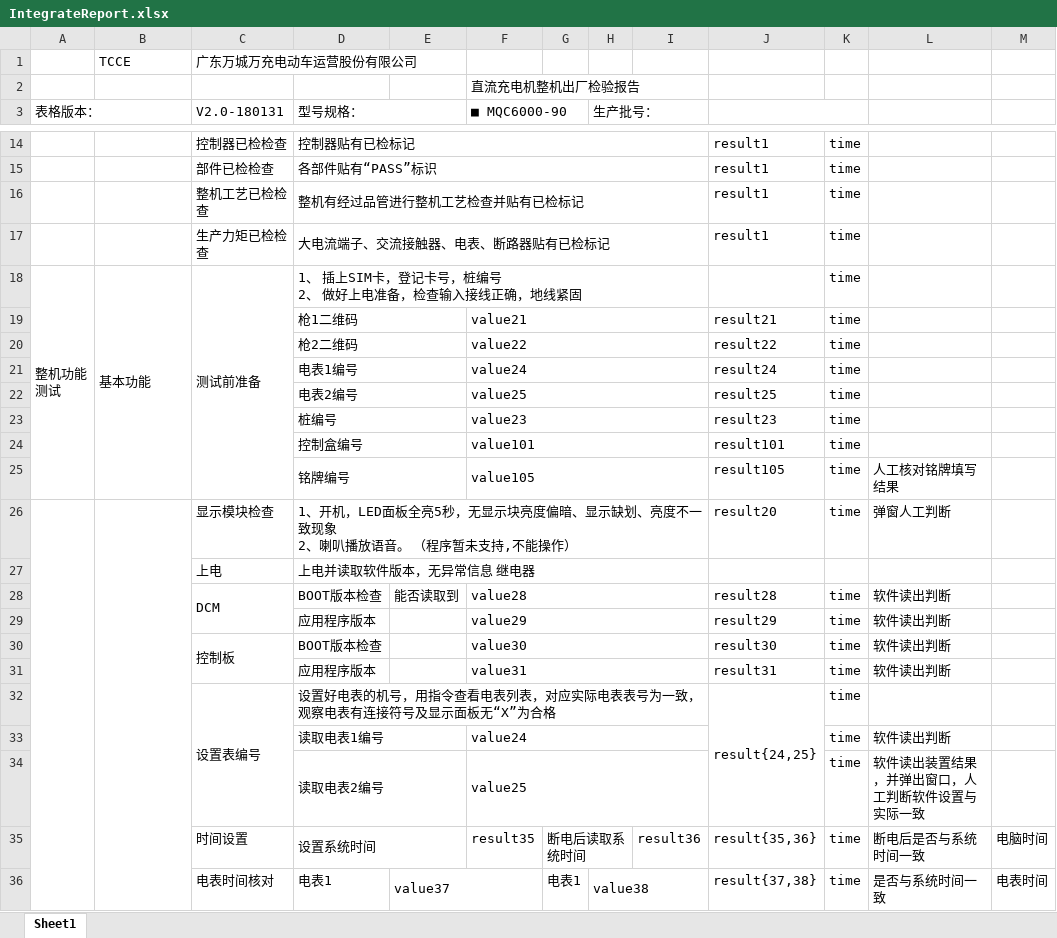
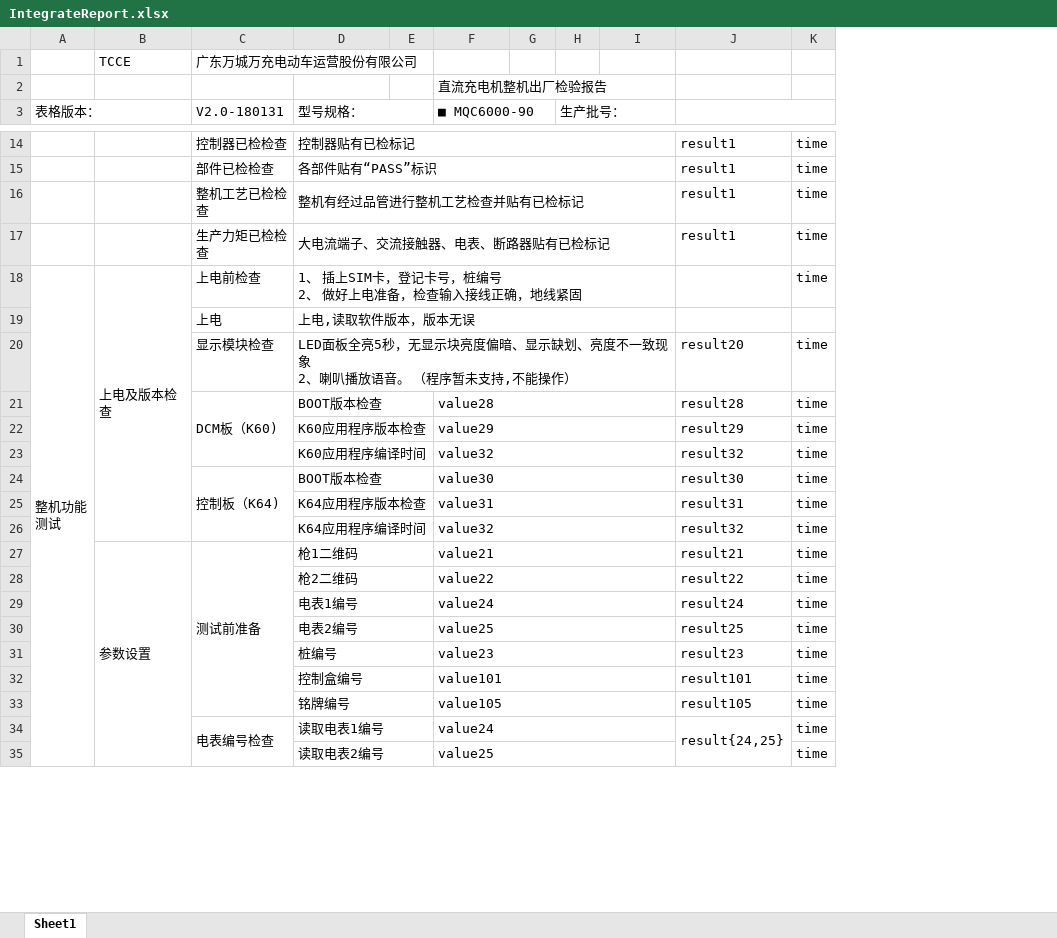
Before and after one commit to newdoublefish/mcmctestsys, an Excel workbook: config/project/Integrate/IntegrateReport.xlsx, sheet Sheet1, drawn as a sheet; only a part is shown, gaps mark what is left out; values as stored, in another font and other column widths than the file's, no cell formats; conditional formats not drawn; removed rows and columns are numbered as before the commit, all else as after; ↵ is a line break in a cell; the diff covers the shown part only; the diff names each change by its address in the sheet, - before the commit and + after, or states it on an @@ line.

```diff
--- a/config/project/Integrate/IntegrateReport.xlsx (sheet Sheet1)
+++ b/config/project/Integrate/IntegrateReport.xlsx (sheet Sheet1)
-column E, empty
+column E, empty
-column L, row 25: 人工核对铭牌填写结果; rows 33-34: 软件读出判断 | 软件读出装置结果，并弹出窗口，人工判断软件设置与实际一致
-column M, empty
-A18:A25 merged
+A18:A62 merged
-B18: 基本功能
+B18: 上电及版本检查
-B18:B25 merged
+B18:B26 merged
-C18 (V2.0-180131): 测试前准备
+C18 (V2.0-180131): 上电前检查
-C18:C25 merged
+row 19:  |  | 上电 | 上电,读取软件版本，版本无误
+row 20:  |  | 显示模块检查 | LED面板全亮5秒，无显示块亮度偏暗、显示缺划、亮度不一致现象 ↵ 2、喇叭播放语音。 （程序暂未支持,不能操作） |  |  |  |  |  | result20 | time
+row 21:  |  | DCM板（K60) | BOOT版本检查 |  | value28 |  |  |  | result28 | time
+row 22:  |  |  | K60应用程序版本检查 |  | value29 |  |  |  | result29 | time
+row 23:  |  |  | K60应用程序编译时间 |  | value32 |  |  |  | result32 | time
+row 24:  |  | 控制板（K64) | BOOT版本检查 |  | value30 |  |  |  | result30 | time
+row 25:  |  |  | K64应用程序版本检查 |  | value31 |  |  |  | result31 | time
+row 26:  |  |  | K64应用程序编译时间 |  | value32 |  |  |  | result32 | time
-B27: (empty)
+B27: 参数设置
+B27:B35 merged
-C27 (V2.0-180131): (empty)
+C27 (V2.0-180131): 测试前准备
+C27:C33 merged
-row 26:  |  | 显示模块检查 | 1、开机，LED面板全亮5秒，无显示块亮度偏暗、显示缺划、亮度不一致现象 ↵ 2、喇叭播放语音。 （程序暂未支持,不能操作） |  |  |  |  |  | result20 | time | 弹窗人工判断
-row 27:  |  | 上电 | 上电并读取软件版本，无异常信息 继电器
-row 28:  |  | DCM | BOOT版本检查 | 能否读取到 | value28 |  |  |  | result28 | time | 软件读出判断
-row 29:  |  |  | 应用程序版本 |  | value29 |  |  |  | result29 | time | 软件读出判断
-row 30:  |  | 控制板 | BOOT版本检查 |  | value30 |  |  |  | result30 | time | 软件读出判断
-row 31:  |  |  | 应用程序版本 |  | value31 |  |  |  | result31 | time | 软件读出判断
-row 32:  |  | 设置表编号 | 设置好电表的机号，用指令查看电表列表，对应实际电表表号为一致，观察电表有连接符号及显示面板无“X”为合格 |  |  |  |  |  | result{24,25} | time
-C34 (V2.0-180131): (empty)
+C34 (V2.0-180131): 电表编号检查
+C34:C35 merged
-J34: (empty)
+J34: result{24,25}
+J34:J35 merged
-row 35:  |  | 时间设置 | 设置系统时间 |  | result35 | 断电后读取系统时间 |  | result36 | result{35,36} | time | 断电后是否与系统时间一致 | 电脑时间
@@ row 36 moved to row 54: 电表时间核对 @@
```
Also changed, not shown: 41 added rows, 28 removed rows, 2 moved rows, 14 edited cells and merged cells elsewhere in this sheet, cell formats, config/project/Integrate/IntegrateConfig.xlsx, 8 other files.
